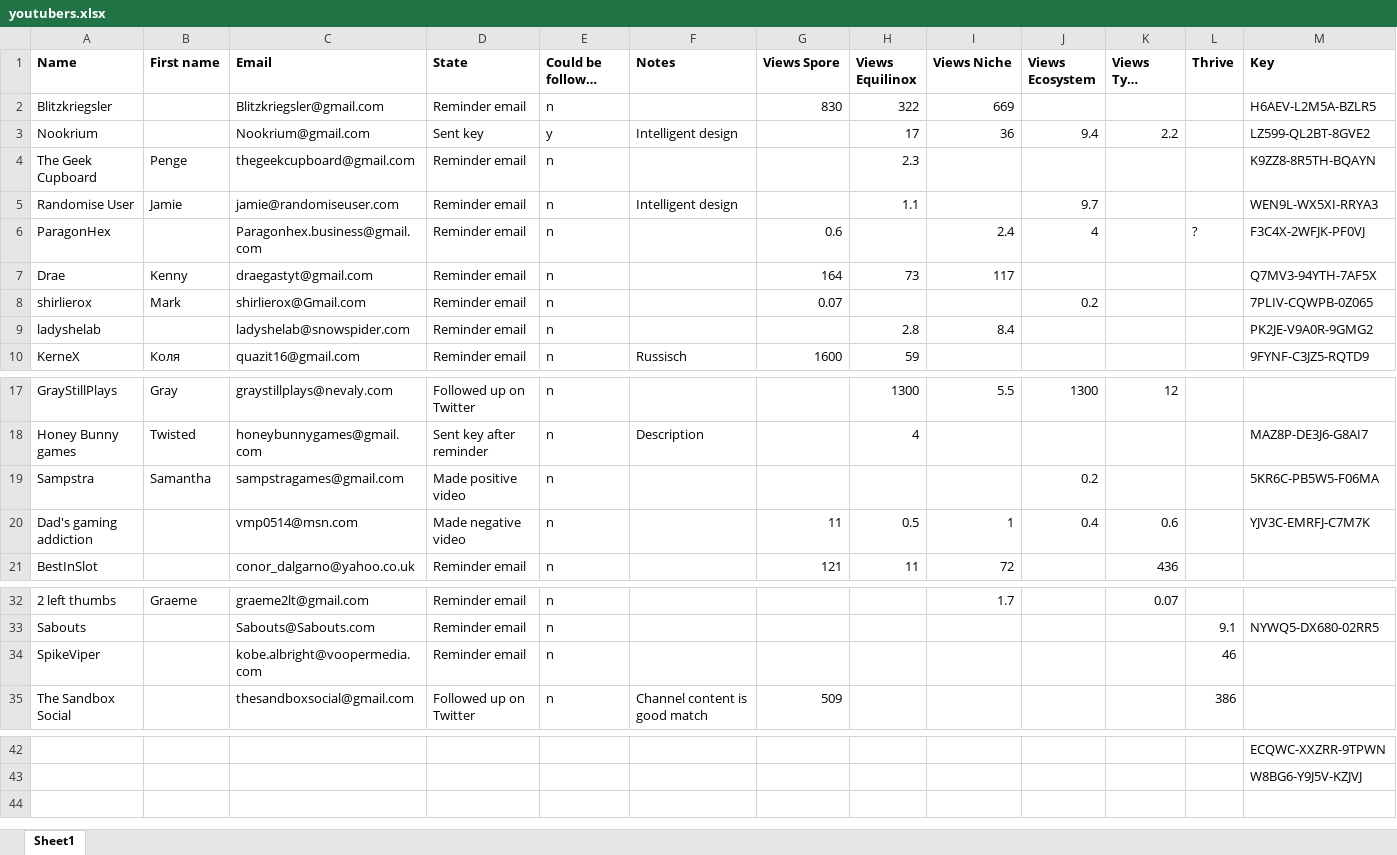
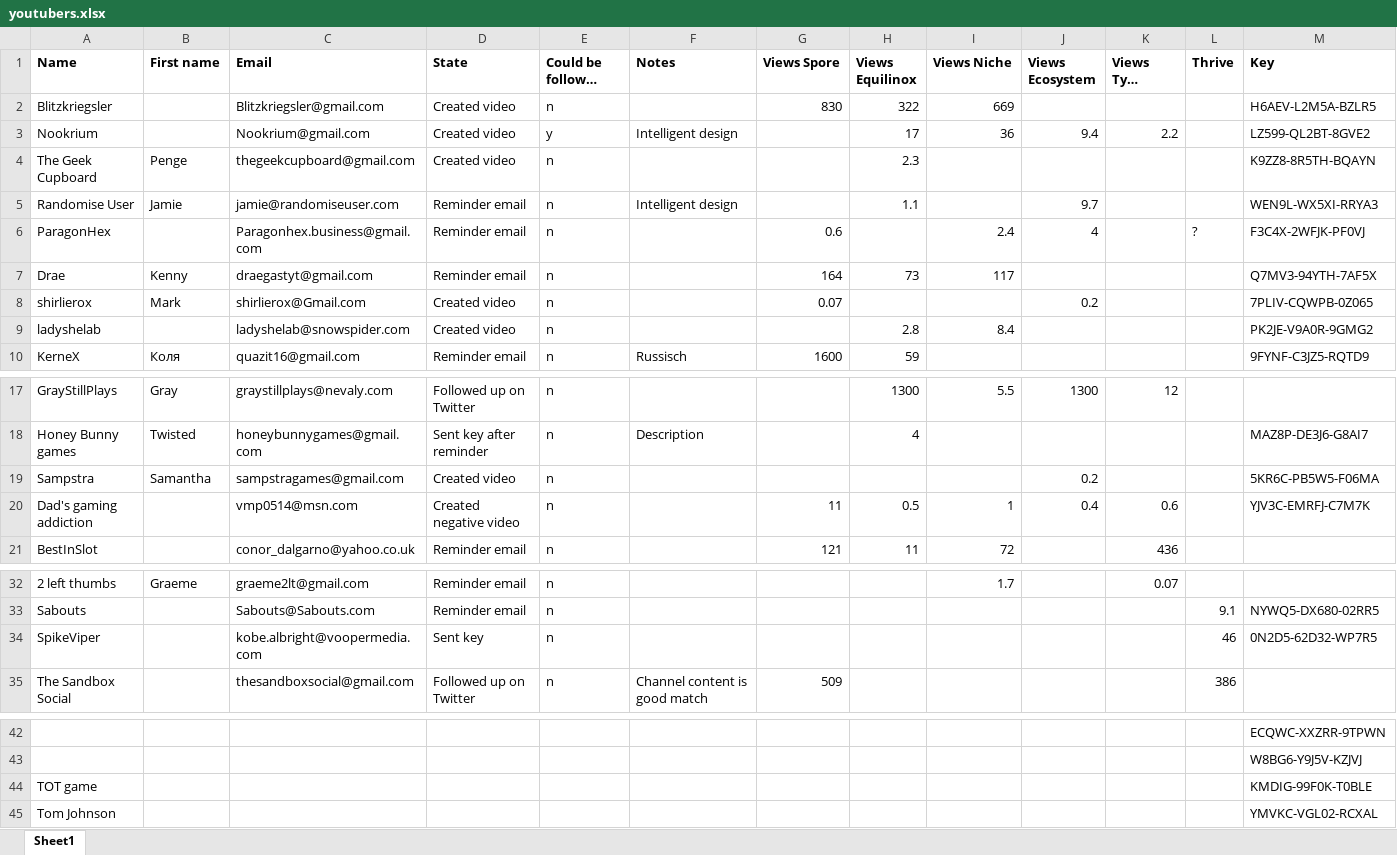
Before and after one commit to Woseseltops/thesapling-website, an Excel workbook: youtubers.xlsx, sheet Sheet1, drawn as a sheet; only a part is shown, gaps mark what is left out; long unchanged cells end in …; values as stored, in another font and other column widths than the file's, no borders; the diff names each change by its address in the sheet, - before the commit and + after, or states it on an @@ line.

Commit message:
Updated todo and Excel file

```diff
--- a/youtubers.xlsx (sheet Sheet1)
+++ b/youtubers.xlsx (sheet Sheet1)
-D2 (State): Reminder email
+D2 (State): Created video
-D3 (State): Sent key
+D3 (State): Created video
-D4 (State): Reminder email
+D4 (State): Created video
-D8:D9 (State): Reminder email
+D8:D9 (State): Created video
-D19 (State): Made positive video
+D19 (State): Created video
-D20 (State): Made negative video
+D20 (State): Created negative video
-D34 (State): Reminder email
+D34 (State): Sent key
-M34 (Key): (empty)
+M34 (Key): 0N2D5-62D32-WP7R5
+row 44: TOT game |  |  |  |  |  |  |  |  |  |  |  | KMDIG-99F0K-T0BLE
+row 45: Tom Johnson |  |  |  |  |  |  |  |  |  |  |  | YMVKC-VGL02-RCXAL
```
Also changed, not shown: 1 other file.
